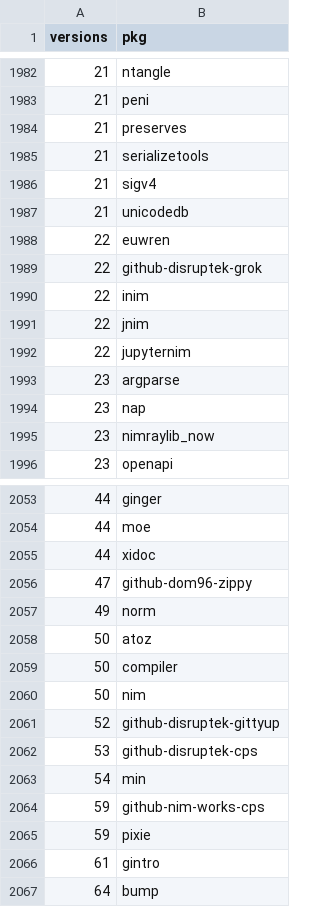
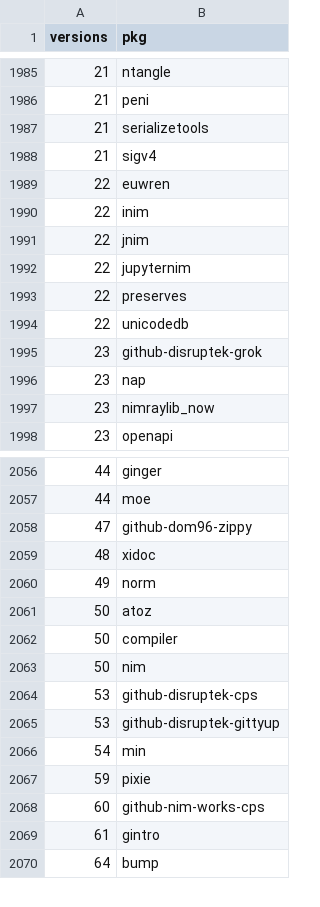
Before and after one commit to riinr/flake-crown, a CSV file: stats/versions-count.csv, drawn as a sheet; only a part is shown, gaps mark what is left out; the diff covers the shown part only.

```diff
--- a/stats/versions-count.csv
+++ b/stats/versions-count.csv
@@ -1983,8 +1986,5 @@ versions,pkg
 21,peni
-21,preserves
 21,serializetools
 21,sigv4
-21,unicodedb
 22,euwren
-22,github-disruptek-grok
 22,inim
@@ -1992,3 +1992,5 @@ versions,pkg
 22,jupyternim
-23,argparse
+22,preserves
+22,unicodedb
+23,github-disruptek-grok
 23,nap
@@ -2054,4 +2057,4 @@ versions,pkg
 44,moe
-44,xidoc
 47,github-dom96-zippy
+48,xidoc
 49,norm
@@ -2060,7 +2063,7 @@ versions,pkg
 50,nim
-52,github-disruptek-gittyup
 53,github-disruptek-cps
+53,github-disruptek-gittyup
 54,min
-59,github-nim-works-cps
 59,pixie
+60,github-nim-works-cps
 61,gintro
```
Also changed, not shown: 32 added rows, 28 removed rows and 5 edited cells elsewhere in this file, stats/contributions-count.csv, stats/dep-weights-count.csv, 14 other files.
